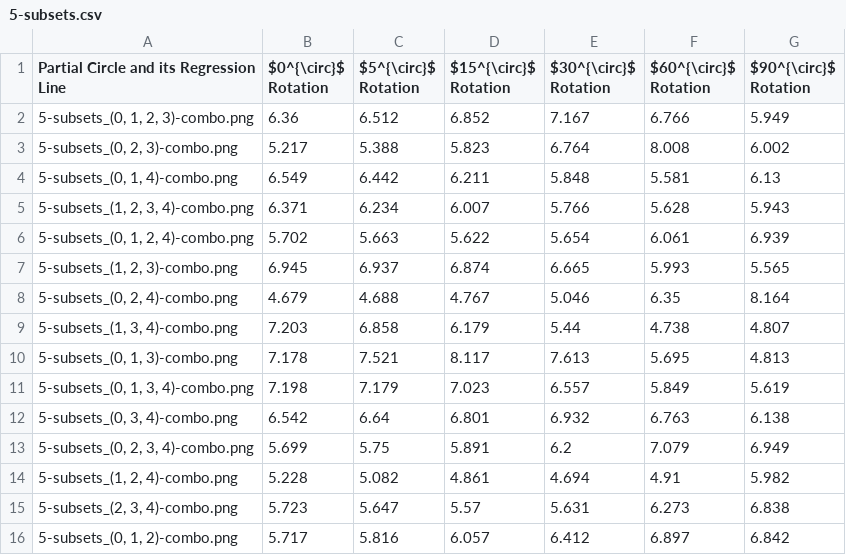
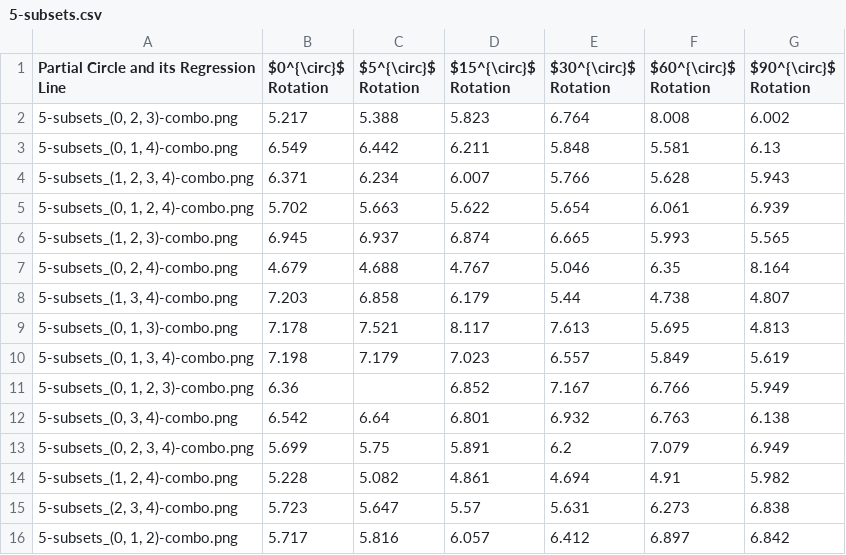
Before and after one commit to sej2020/Machine-Learning-Project, a CSV file: BetaDataExper/HyperEllipsoid/rem_points_test_v2/5-subsets.csv, drawn as a sheet; removed rows and columns are numbered as before the commit, all else as after; the diff names each change by its address in the sheet, - before the commit and + after, or states it on an @@ line.

```diff
--- a/BetaDataExper/HyperEllipsoid/rem_points_test_v2/5-subsets.csv
+++ b/BetaDataExper/HyperEllipsoid/rem_points_test_v2/5-subsets.csv
-row 2: 5-subsets_(0, 1, 2, 3)-combo.png | 6.36 | 6.512 | 6.852 | 7.167 | 6.766 | 5.949
+row 11: 5-subsets_(0, 1, 2, 3)-combo.png | 6.36 |  | 6.852 | 7.167 | 6.766 | 5.949
```
Also changed, not shown: 46 other files.
